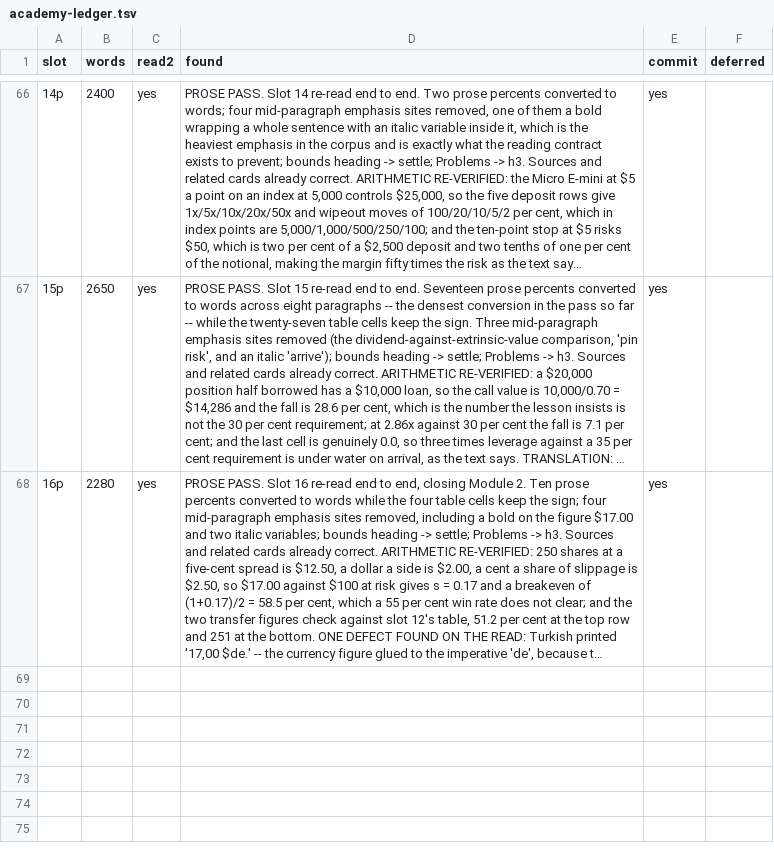
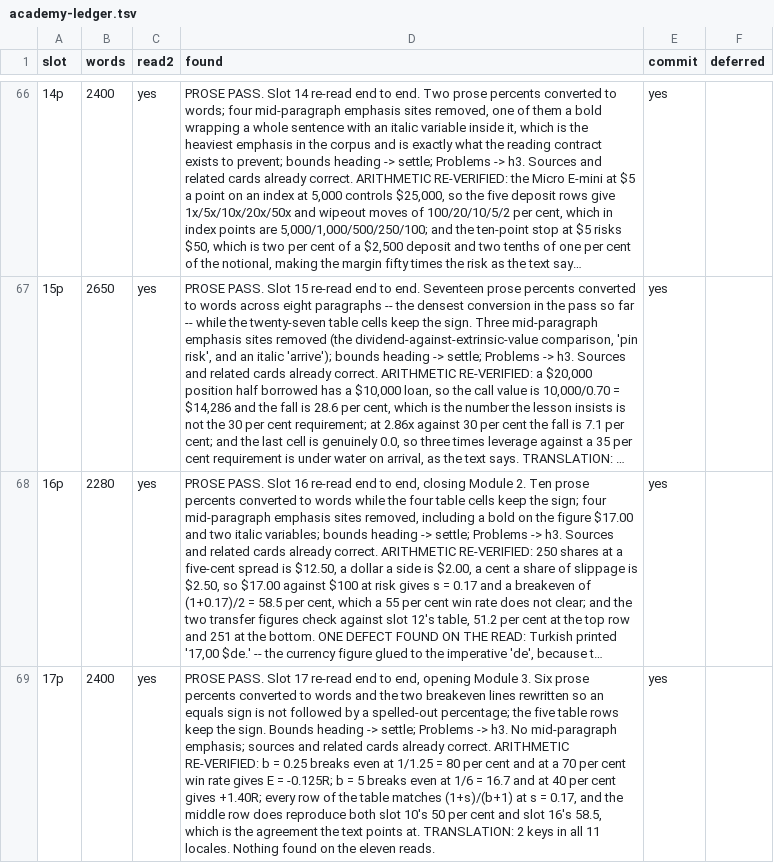
Before and after one commit to Signalpilot/signalpilot.io, a TSV file: scripts/curriculum/academy-ledger.tsv, drawn as a sheet; only a part is shown, gaps mark what is left out; long unchanged cells end in …; the diff names each change by its address in the sheet, - before the commit and + after, or states it on an @@ line.

```diff
--- a/scripts/curriculum/academy-ledger.tsv
+++ b/scripts/curriculum/academy-ledger.tsv
+row 69: 17p | 2400 | yes | PROSE PASS. Slot 17 re-read end to end, opening Module 3. Six prose percents converted to words and the two breakeven lines rewritten so an equals sign is not followed by a spelled-out percentage; the five table rows keep the sign. Bounds heading -> settle; Problems -> h3. No mid-paragraph emphasis; sources and related cards already correct. ARITHMETIC RE-VERIFIED: b = 0.25 breaks even at 1/1.25 = 80 per cent and at a 70 per cent win rate gives E = -0.125R; b = 5 breaks even at 1/6 = 16.7 and at 40 per cent gives +1.40R; every row of the table matches (1+s)/(b+1) at s = 0.17, and the middle row does reproduce both slot 10's 50 per cent and slot 16's 58.5, which is the agreement the text points at. TRANSLATION: 2 keys in all 11 locales. Nothing found on the eleven reads. | yes
```
Also changed, not shown: 25 other files.
